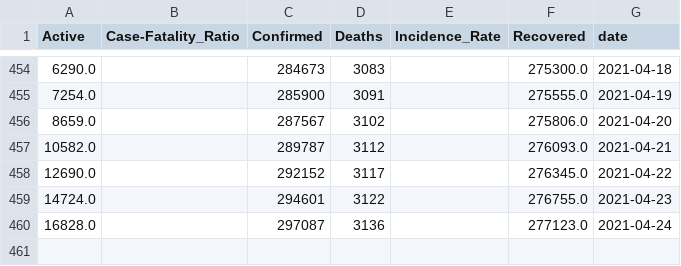
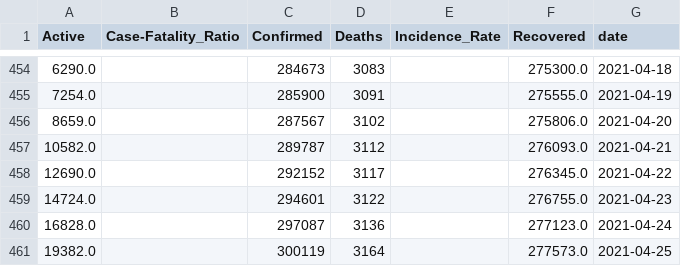
Before and after one commit to divyamani1/COVID19-Nepal, a CSV file: covid19-nepal.csv, drawn as a sheet; only a part is shown, gaps mark what is left out.

Commit message:
Update dataset (12-31-2020)

```diff
--- a/covid19-nepal.csv
+++ b/covid19-nepal.csv
@@ -460 +460,2 @@ Active,Case-Fatality_Ratio,Confirmed,Deaths,Incidence_Rate,Recovered,date
 16828.0,,297087,3136,,277123.0,2021-04-24
+19382.0,,300119,3164,,277573.0,2021-04-25
```
